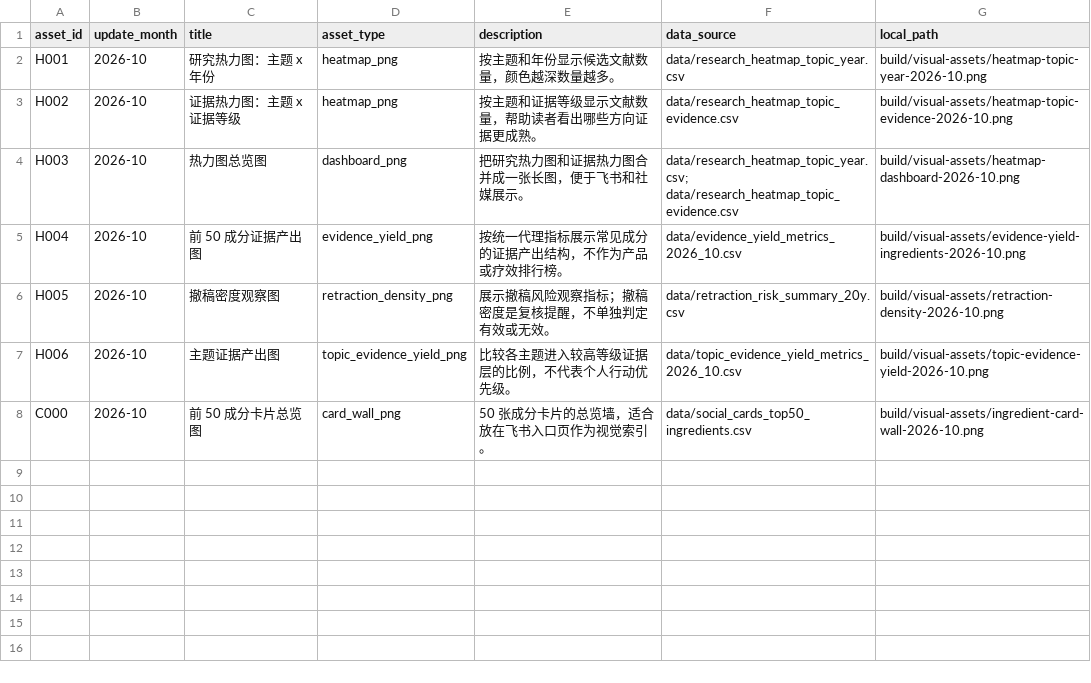
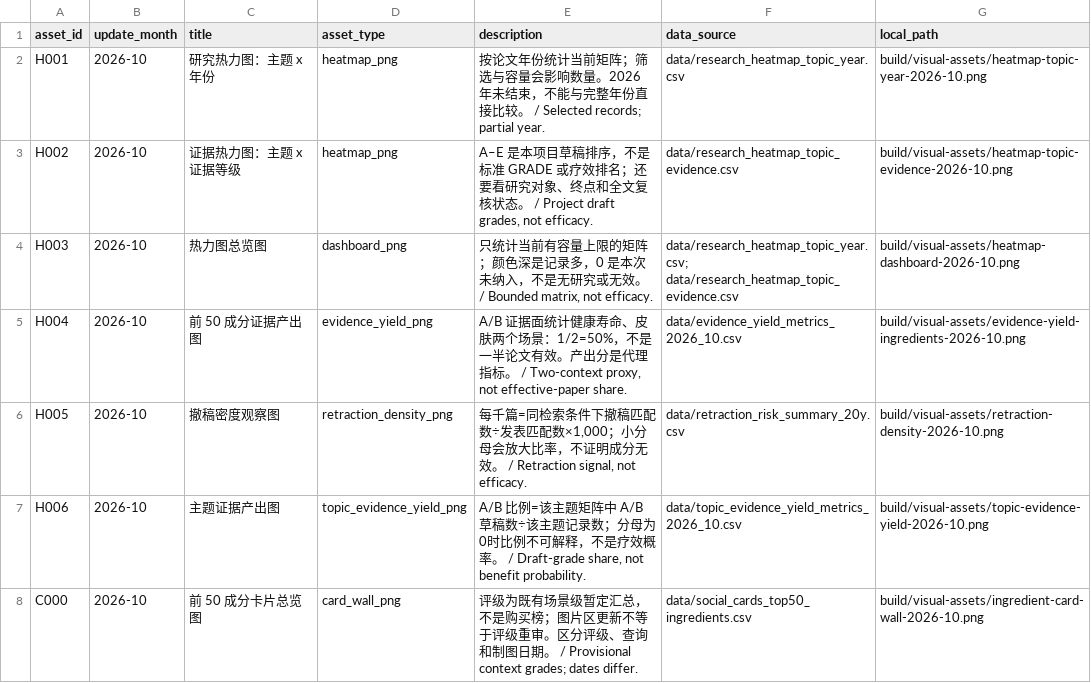
Before and after one commit to yuyohe/longevity-antiaging-evidence-atlas-EnCn, a CSV file: data/visual_heatmap_assets_2026_10.csv, drawn as a sheet.

```diff
--- a/data/visual_heatmap_assets_2026_10.csv
+++ b/data/visual_heatmap_assets_2026_10.csv
@@ -1,8 +1,8 @@
 asset_id,update_month,title,asset_type,description,data_source,local_path
-H001,2026-10,研究热力图：主题 x 年份,heatmap_png,按主题和年份显示候选文献数量，颜色越深数量越多。,data/research_heatmap_topic_year.csv,build/visual-assets/heatmap-topic-year-2026-10.png
-H002,2026-10,证据热力图：主题 x 证据等级,heatmap_png,按主题和证据等级显示文献数量，帮助读者看出哪些方向证据更成熟。,data/research_heatmap_topic_evidence.csv,build/visual-assets/heatmap-topic-evidence-2026-10.png
-H003,2026-10,热力图总览图,dashboard_png,把研究热力图和证据热力图合并成一张长图，便于飞书和社媒展示。,data/research_heatmap_topic_year.csv; data/research_heatmap_topic_evidence.csv,build/visual-assets/heatmap-dashboard-2026-10.png
-H004,2026-10,前 50 成分证据产出图,evidence_yield_png,按统一代理指标展示常见成分的证据产出结构，不作为产品或疗效排行榜。,data/evidence_yield_metrics_2026_10.csv,build/visual-assets/evidence-yield-ingredients-2026-10.png
-H005,2026-10,撤稿密度观察图,retraction_density_png,展示撤稿风险观察指标；撤稿密度是复核提醒，不单独判定有效或无效。,data/retraction_risk_summary_20y.csv,build/visual-assets/retraction-density-2026-10.png
-H006,2026-10,主题证据产出图,topic_evidence_yield_png,比较各主题进入较高等级证据层的比例，不代表个人行动优先级。,data/topic_evidence_yield_metrics_2026_10.csv,build/visual-assets/topic-evidence-yield-2026-10.png
-C000,2026-10,前 50 成分卡片总览图,card_wall_png,50 张成分卡片的总览墙，适合放在飞书入口页作为视觉索引。,data/social_cards_top50_ingredients.csv,build/visual-assets/ingredient-card-wall-2026-10.png
+H001,2026-10,研究热力图：主题 x 年份,heatmap_png,按论文年份统计当前矩阵；筛选与容量会影响数量。2026 年未结束，不能与完整年份直接比较。 / Selected records; partial year.,data/research_heatmap_topic_year.csv,build/visual-assets/heatmap-topic-year-2026-10.png
+H002,2026-10,证据热力图：主题 x 证据等级,heatmap_png,"A–E 是本项目草稿排序，不是标准 GRADE 或疗效排名；还要看研究对象、终点和全文复核状态。 / Project draft grades, not efficacy.",data/research_heatmap_topic_evidence.csv,build/visual-assets/heatmap-topic-evidence-2026-10.png
+H003,2026-10,热力图总览图,dashboard_png,"只统计当前有容量上限的矩阵；颜色深是记录多，0 是本次未纳入，不是无研究或无效。 / Bounded matrix, not efficacy.",data/research_heatmap_topic_year.csv; data/research_heatmap_topic_evidence.csv,build/visual-assets/heatmap-dashboard-2026-10.png
+H004,2026-10,前 50 成分证据产出图,evidence_yield_png,"A/B 证据面统计健康寿命、皮肤两个场景：1/2=50%，不是一半论文有效。产出分是代理指标。 / Two-context proxy, not effective-paper share.",data/evidence_yield_metrics_2026_10.csv,build/visual-assets/evidence-yield-ingredients-2026-10.png
+H005,2026-10,撤稿密度观察图,retraction_density_png,"每千篇=同检索条件下撤稿匹配数÷发表匹配数×1,000；小分母会放大比率，不证明成分无效。 / Retraction signal, not efficacy.",data/retraction_risk_summary_20y.csv,build/visual-assets/retraction-density-2026-10.png
+H006,2026-10,主题证据产出图,topic_evidence_yield_png,"A/B 比例=该主题矩阵中 A/B 草稿数÷该主题记录数；分母为0时比例不可解释，不是疗效概率。 / Draft-grade share, not benefit probability.",data/topic_evidence_yield_metrics_2026_10.csv,build/visual-assets/topic-evidence-yield-2026-10.png
+C000,2026-10,前 50 成分卡片总览图,card_wall_png,评级为既有场景级暂定汇总，不是购买榜；图片区更新不等于评级重审。区分评级、查询和制图日期。 / Provisional context grades; dates differ.,data/social_cards_top50_ingredients.csv,build/visual-assets/ingredient-card-wall-2026-10.png
```
Also changed, not shown: data/feishu_live_tables_2026_10.csv, data/feishu_reader_navigation_2026_10.csv, 24 other files.
